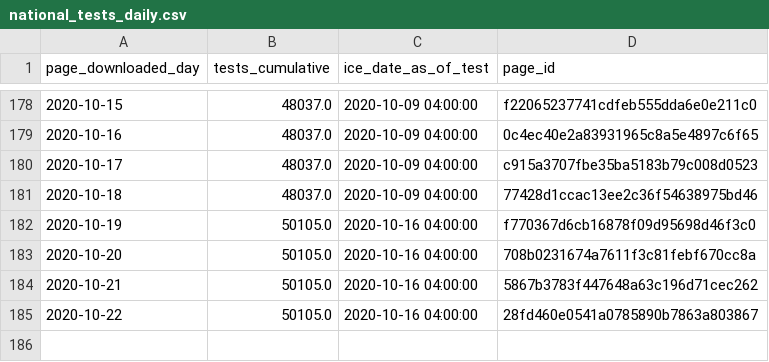
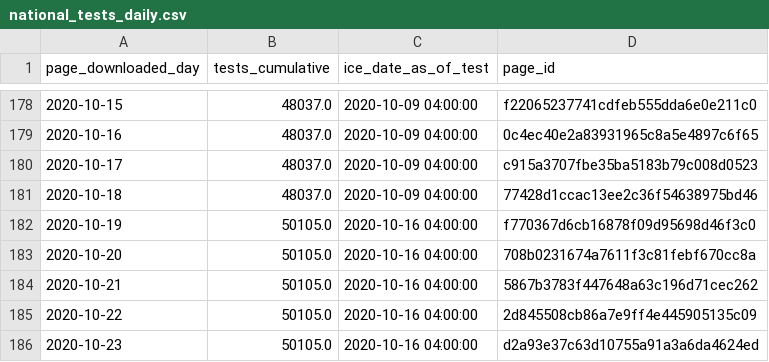
Before and after one commit to vera-institute/ice-detention-covid, a CSV file: data_daily/national_tests_daily.csv, drawn as a sheet; only a part is shown, gaps mark what is left out.

```diff
--- a/data_daily/national_tests_daily.csv
+++ b/data_daily/national_tests_daily.csv
@@ -184,2 +184,3 @@ page_downloaded_day,tests_cumulative,ice_date_as_of_test,page_id
 2020-10-21,50105.0,2020-10-16 04:00:00,5867b3783f447648a63c196d71cec262
-2020-10-22,50105.0,2020-10-16 04:00:00,28fd460e0541a0785890b7863a803867
+2020-10-22,50105.0,2020-10-16 04:00:00,2d845508cb86a7e9ff4e445905135c09
+2020-10-23,50105.0,2020-10-16 04:00:00,d2a93e37c63d10755a91a3a6da4624ed
```
Also changed, not shown: data_daily/national_cases_daily.csv, data_hourly/national_cases_hourly.csv, 5 other files.
